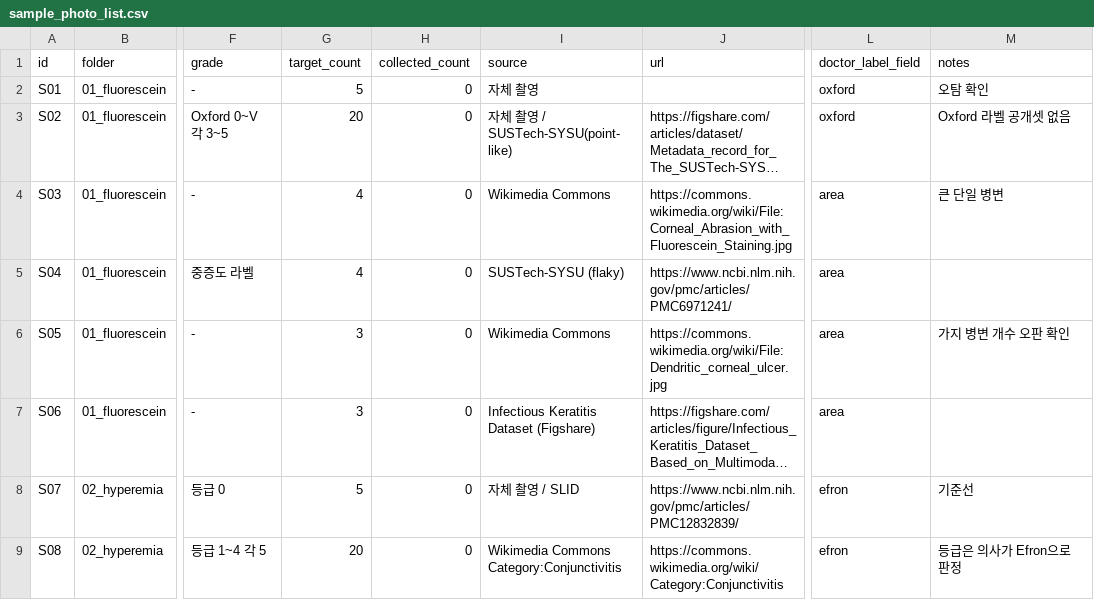
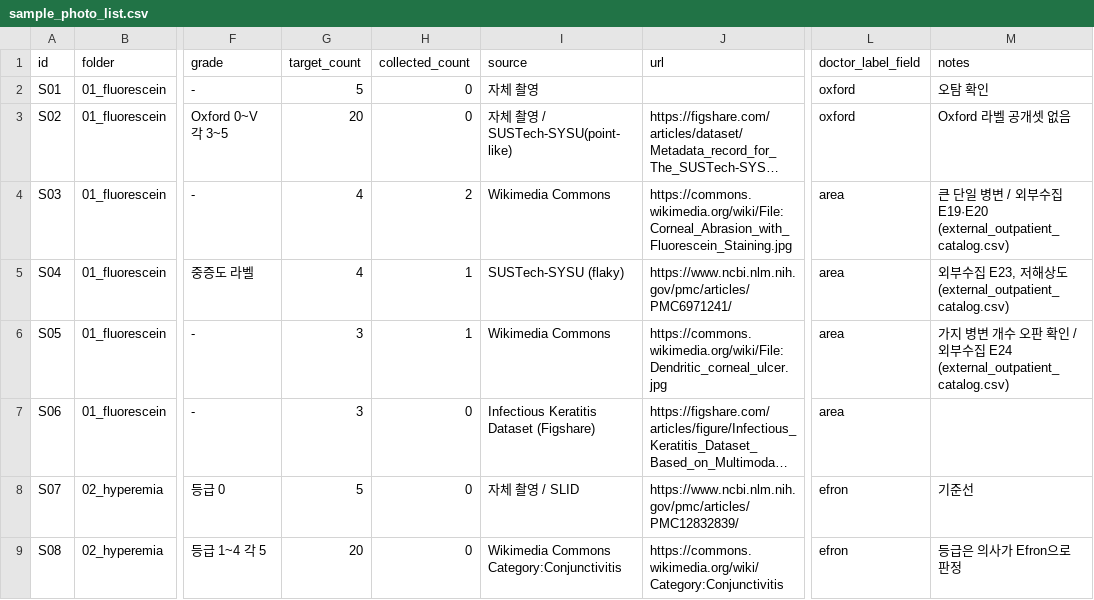
Before and after one commit to kukje1980/Image-capture, a CSV file: sample_images/sample_photo_list.csv, drawn as a sheet; only a part is shown, gaps mark what is left out; long unchanged cells end in …; the diff covers the shown part only; the diff names each change by its address in the sheet, - before the commit and + after, or states it on an @@ line.

```diff
--- a/sample_images/sample_photo_list.csv
+++ b/sample_images/sample_photo_list.csv
-H4 (collected_count): 0
+H4 (collected_count): 2
-M4 (notes): 큰 단일 병변
+M4 (notes): 큰 단일 병변 / 외부수집 E19·E20 (external_outpatient_catalog.csv)
-H5:H6 (collected_count): 0
+H5:H6 (collected_count): 1
-M5 (notes): (empty)
+M5 (notes): 외부수집 E23, 저해상도 (external_outpatient_catalog.csv)
-M6 (notes): 가지 병변 개수 오판 확인
+M6 (notes): 가지 병변 개수 오판 확인 / 외부수집 E24 (external_outpatient_catalog.csv)
```
Also changed, not shown: 14 edited cells elsewhere in this file, 2 other files.
